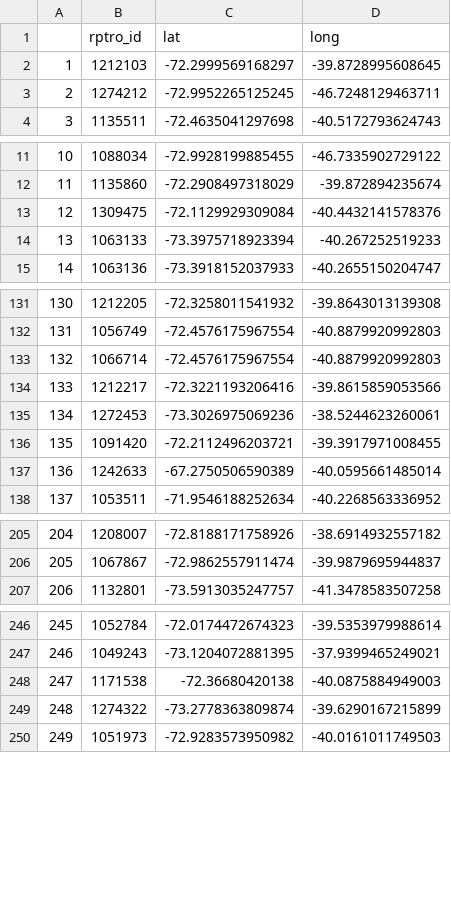
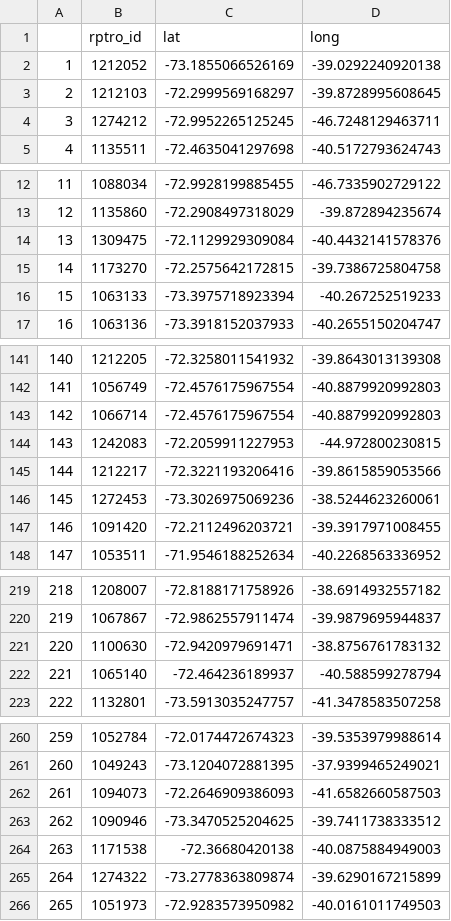
Before and after one commit to AlbertogGarcia/chile_reforestation, a CSV file: evergreen_plant.csv, drawn as a sheet; only a part is shown, gaps mark what is left out; removed rows and columns are numbered as before the commit, all else as after; the diff covers the shown part only; the diff names each change by its address in the sheet, - before the commit and + after, or states it on an @@ line.

```diff
--- a/evergreen_plant.csv
+++ b/evergreen_plant.csv
+row 2: 1 | 1212052 | -73.1855066526169 | -39.0292240920138
@@ column A renumbered from row 3 down @@
+row 15: 14 | 1173270 | -72.2575642172815 | -39.7386725804758
+row 144: 143 | 1242083 | -72.2059911227953 | -44.972800230815
-row 137: 136 | 1242633 | -67.2750506590389 | -40.0595661485014
+row 221: 220 | 1100630 | -72.9420979691471 | -38.8756761783132
+row 222: 221 | 1065140 | -72.464236189937 | -40.588599278794
+row 262: 261 | 1094073 | -72.2646909386093 | -41.6582660587503
+row 263: 262 | 1090946 | -73.3470525204625 | -39.7411738333512
```
Also changed, not shown: 27 added rows and 8 removed rows elsewhere in this file.
